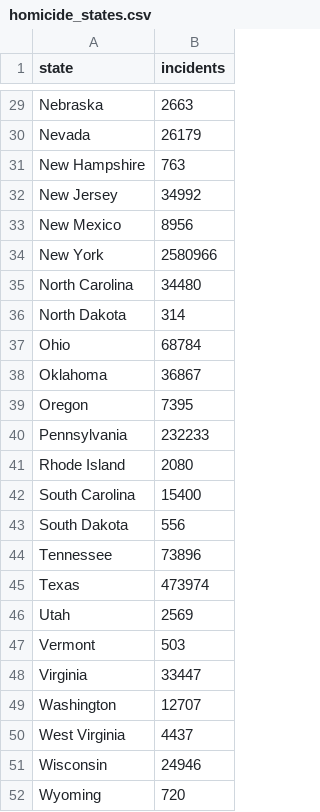
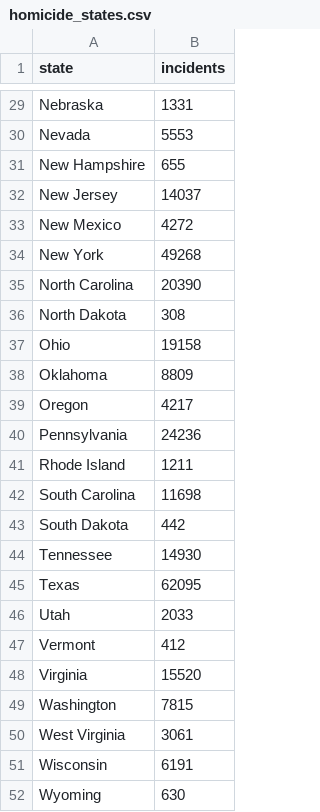
Before and after one commit to avsitu/US_homicides_vis, a CSV file: homicide/data/homicide_states.csv, drawn as a sheet; only a part is shown, gaps mark what is left out; the diff covers the shown part only; the diff names each change by its address in the sheet, - before the commit and + after, or states it on an @@ line.

```diff
--- a/homicide/data/homicide_states.csv
+++ b/homicide/data/homicide_states.csv
-B29 (incidents): 2663
+B29 (incidents): 1331
-B30 (incidents): 26179
+B30 (incidents): 5553
-B31 (incidents): 763
+B31 (incidents): 655
-B32 (incidents): 34992
+B32 (incidents): 14037
-B33 (incidents): 8956
+B33 (incidents): 4272
-B34 (incidents): 2580966
+B34 (incidents): 49268
-B35 (incidents): 34480
+B35 (incidents): 20390
-B36 (incidents): 314
+B36 (incidents): 308
-B37 (incidents): 68784
+B37 (incidents): 19158
-B38 (incidents): 36867
+B38 (incidents): 8809
-B39 (incidents): 7395
+B39 (incidents): 4217
-B40 (incidents): 232233
+B40 (incidents): 24236
-B41 (incidents): 2080
+B41 (incidents): 1211
-B42 (incidents): 15400
+B42 (incidents): 11698
-B43 (incidents): 556
+B43 (incidents): 442
-B44 (incidents): 73896
+B44 (incidents): 14930
-B45 (incidents): 473974
+B45 (incidents): 62095
-B46 (incidents): 2569
+B46 (incidents): 2033
-B47 (incidents): 503
+B47 (incidents): 412
-B48 (incidents): 33447
+B48 (incidents): 15520
-B49 (incidents): 12707
+B49 (incidents): 7815
-B50 (incidents): 4437
+B50 (incidents): 3061
-B51 (incidents): 24946
+B51 (incidents): 6191
-B52 (incidents): 720
+B52 (incidents): 630
```
Also changed, not shown: 27 edited cells elsewhere in this file, map/data/homicide_states.csv, 5 other files.
